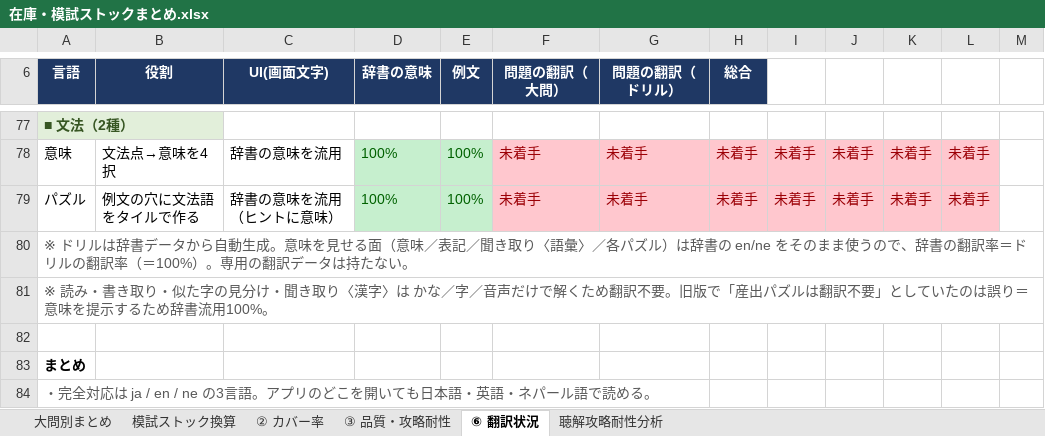
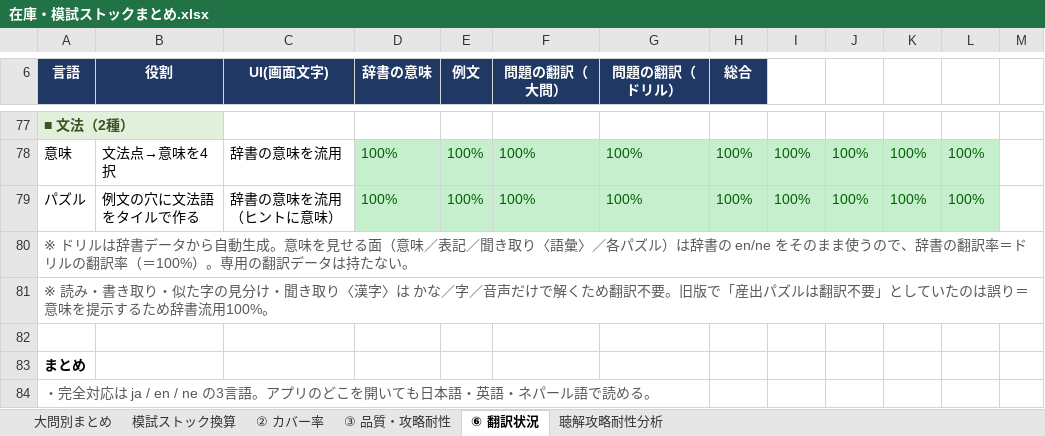
Before and after one commit to JinKato2020/safa-JLPT, an Excel workbook: memory/在庫・模試ストックまとめ.xlsx, sheet ⑥ 翻訳状況, drawn as a sheet; only a part is shown, gaps mark what is left out; values as stored, in another font and other column widths than the file's, no borders; the diff covers the shown part only; the diff names each change by its address in the sheet, - before the commit and + after, or states it on an @@ line.

```diff
--- a/memory/在庫・模試ストックまとめ.xlsx (sheet ⑥ 翻訳状況)
+++ b/memory/在庫・模試ストックまとめ.xlsx (sheet ⑥ 翻訳状況)
-F78:F79 (問題の翻訳（大問）): 未着手
+F78:F79 (問題の翻訳（大問）): 100%
@@ F78:L79 fill: #FFC7CE → #C6EFCE, text colour: #9C0006 → #006100 @@
-G78:G79 (問題の翻訳（ドリル）): 未着手
+G78:G79 (問題の翻訳（ドリル）): 100%
-H78:H79 (総合): 未着手
+H78:H79 (総合): 100%
-I78:I79: 未着手
+I78:I79: 100%
-J78:J79: 未着手
+J78:J79: 100%
-K78:K79: 未着手
+K78:K79: 100%
-L78:L79: 未着手
+L78:L79: 100%
```
Also changed, not shown: 109 edited cells and cell formats elsewhere in this sheet, 14 other files.
